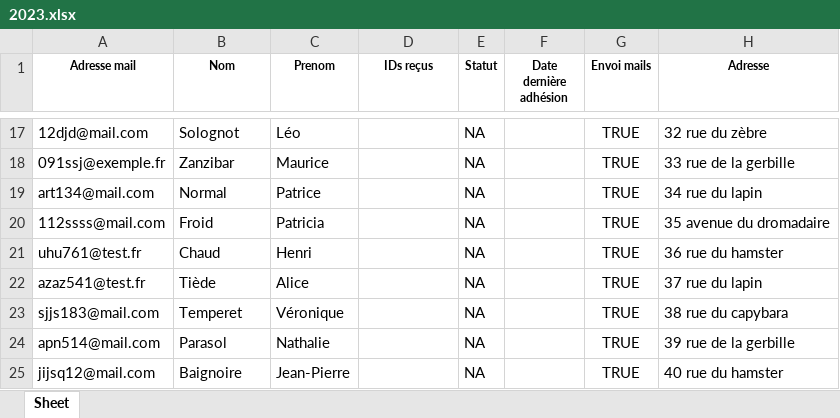
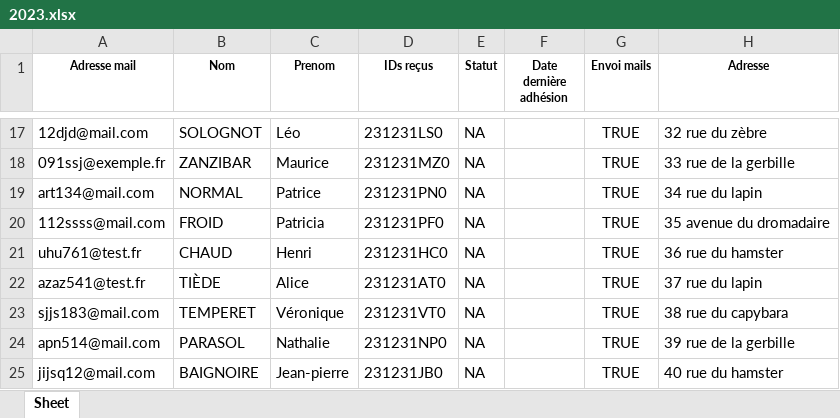
Before and after one commit to Vincent2703/TichoFisco, an Excel workbook: donnees/listesAdherents/2023.xlsx, sheet Sheet, drawn as a sheet; only a part is shown, gaps mark what is left out; values as stored, in another font and other column widths than the file's, no borders; the diff covers the shown part only; the diff names each change by its address in the sheet, - before the commit and + after, or states it on an @@ line.

```diff
--- a/donnees/listesAdherents/2023.xlsx (sheet Sheet)
+++ b/donnees/listesAdherents/2023.xlsx (sheet Sheet)
-B17 (Nom): Solognot
+B17 (Nom): SOLOGNOT
-D17 (IDs reçus): (empty)
+D17 (IDs reçus): 231231LS0
-B18 (Nom): Zanzibar
+B18 (Nom): ZANZIBAR
-D18 (IDs reçus): (empty)
+D18 (IDs reçus): 231231MZ0
-B19 (Nom): Normal
+B19 (Nom): NORMAL
-D19 (IDs reçus): (empty)
+D19 (IDs reçus): 231231PN0
-B20 (Nom): Froid
+B20 (Nom): FROID
-D20 (IDs reçus): (empty)
+D20 (IDs reçus): 231231PF0
-B21 (Nom): Chaud
+B21 (Nom): CHAUD
-D21 (IDs reçus): (empty)
+D21 (IDs reçus): 231231HC0
-B22 (Nom): Tiède
+B22 (Nom): TIÈDE
-D22 (IDs reçus): (empty)
+D22 (IDs reçus): 231231AT0
-B23 (Nom): Temperet
+B23 (Nom): TEMPERET
-D23 (IDs reçus): (empty)
+D23 (IDs reçus): 231231VT0
-B24 (Nom): Parasol
+B24 (Nom): PARASOL
-D24 (IDs reçus): (empty)
+D24 (IDs reçus): 231231NP0
-B25 (Nom): Baignoire
+B25 (Nom): BAIGNOIRE
-C25 (Prenom): Jean-Pierre
+C25 (Prenom): Jean-pierre
-D25 (IDs reçus): (empty)
+D25 (IDs reçus): 231231JB0
```
Also changed, not shown: 31 edited cells elsewhere in this sheet, donnees/listesAdherents/2024.xlsx, donnees/listesAdherents/2025.xlsx, 4 other files.
